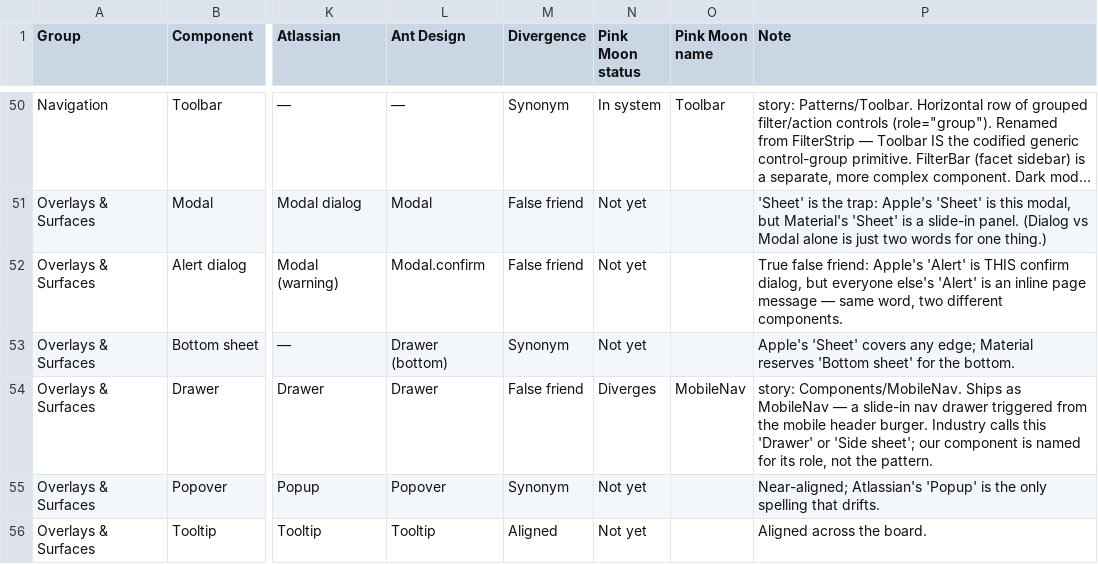
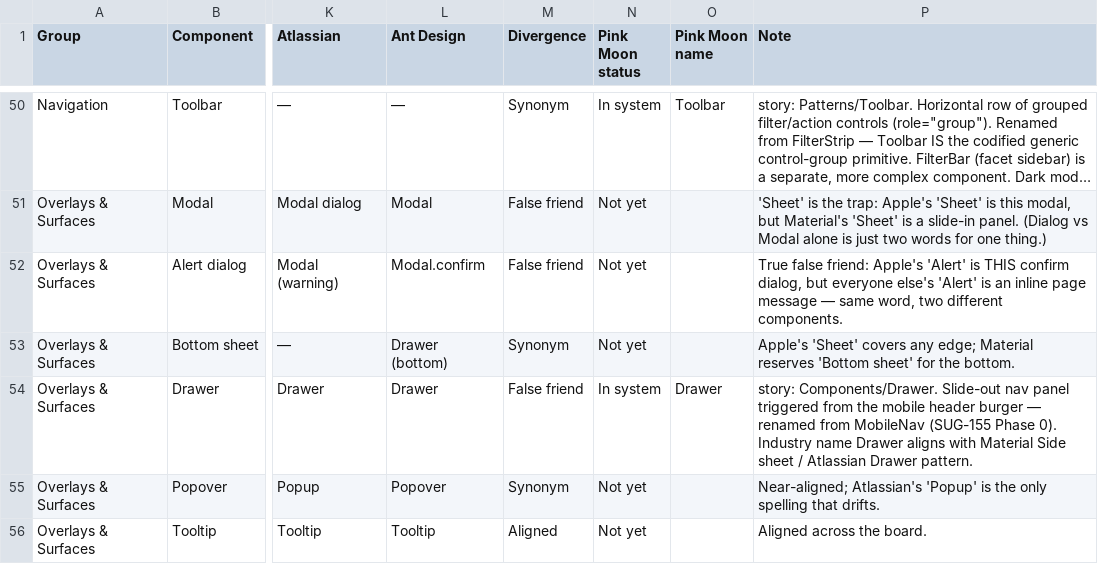
Before and after one commit to bex-sugartown/sugartown, a CSV file: docs/briefs/design-system/audit-26-06-03/design_handoff_component_codification/component-audit.csv, drawn as a sheet; only a part is shown, gaps mark what is left out; long unchanged cells end in …; the diff names each change by its address in the sheet, - before the commit and + after, or states it on an @@ line.

```diff
--- a/docs/briefs/design-system/audit-26-06-03/design_handoff_component_codification/component-audit.csv
+++ b/docs/briefs/design-system/audit-26-06-03/design_handoff_component_codification/component-audit.csv
-N54 (Pink Moon status): Diverges
+N54 (Pink Moon status): In system
-O54 (Pink Moon name): MobileNav
+O54 (Pink Moon name): Drawer
-P54 (Note): story: Components/MobileNav. Ships as MobileNav — a slide-in nav drawer triggered from the mobile header burger. Industry calls this 'Drawer' or 'Side sheet'; our component is named for its role, not the pattern.
+P54 (Note): story: Components/Drawer. Slide-out nav panel triggered from the mobile header burger — renamed from MobileNav (SUG-155 Phase 0). Industry name Drawer aligns with Material Side sheet / Atlassian Drawer pattern.
```
Also changed, not shown: 6 other files.
